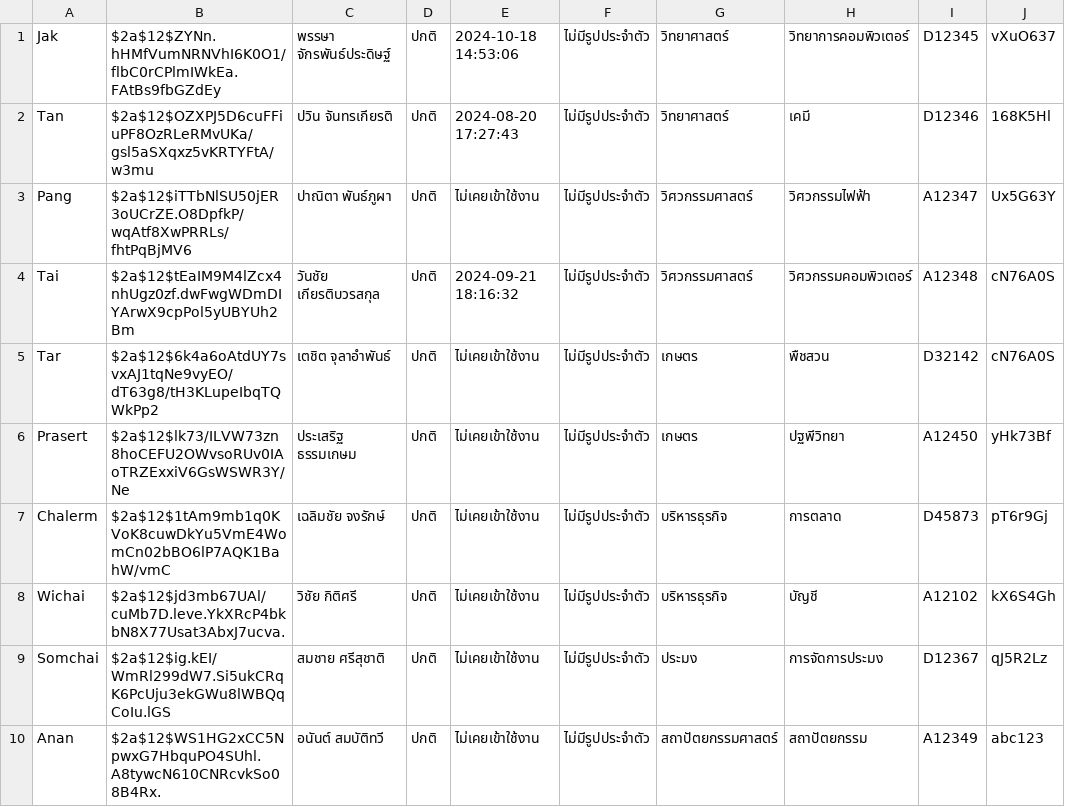
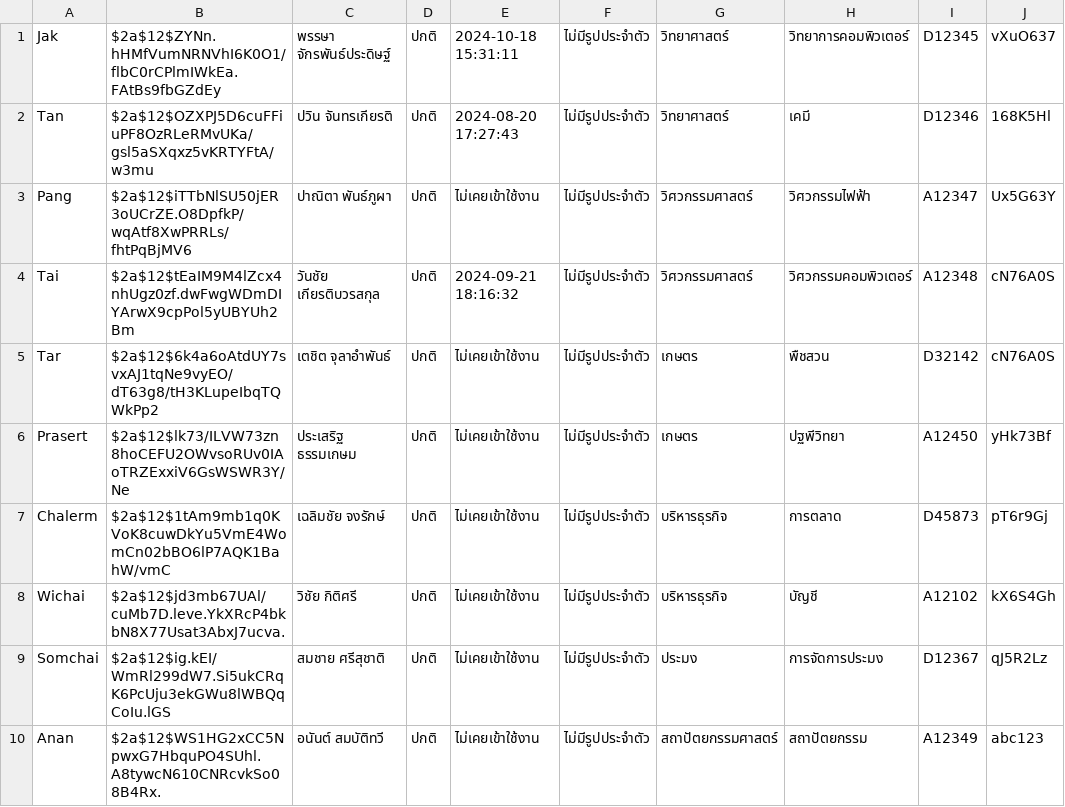
Before and after one commit to Pongsiri-G/ARMS, a CSV file: data/csv_files/advisorlist.csv, drawn as a sheet.

```diff
--- a/data/csv_files/advisorlist.csv
+++ b/data/csv_files/advisorlist.csv
@@ -1,2 +1,2 @@
-Jak,$2a$12$ZYNn.hHMfVumNRNVhI6K0O1/flbC0rCPlmIWkEa.FAtBs9fbGZdEy,พรรษา จักรพันธ์ประดิษฐ์,ปกติ,2024-10-18 14:53:06,ไม่มีรูปประจำตัว,วิทยาศาสตร์,วิทยาการคอมพิวเตอร์,D12345,vXuO637
+Jak,$2a$12$ZYNn.hHMfVumNRNVhI6K0O1/flbC0rCPlmIWkEa.FAtBs9fbGZdEy,พรรษา จักรพันธ์ประดิษฐ์,ปกติ,2024-10-18 15:31:11,ไม่มีรูปประจำตัว,วิทยาศาสตร์,วิทยาการคอมพิวเตอร์,D12345,vXuO637
 Tan,$2a$12$OZXPJ5D6cuFFiuPF8OzRLeRMvUKa/gsl5aSXqxz5vKRTYFtA/w3mu,ปวิน จันทรเกียรติ,ปกติ,2024-08-20 17:27:43,ไม่มีรูปประจำตัว,วิทยาศาสตร์,เคมี,D12346,168K5Hl
```
Also changed, not shown: data/csv_files/departmentofficerlist.csv, data/csv_files/facdeplist.csv, 13 other files.
